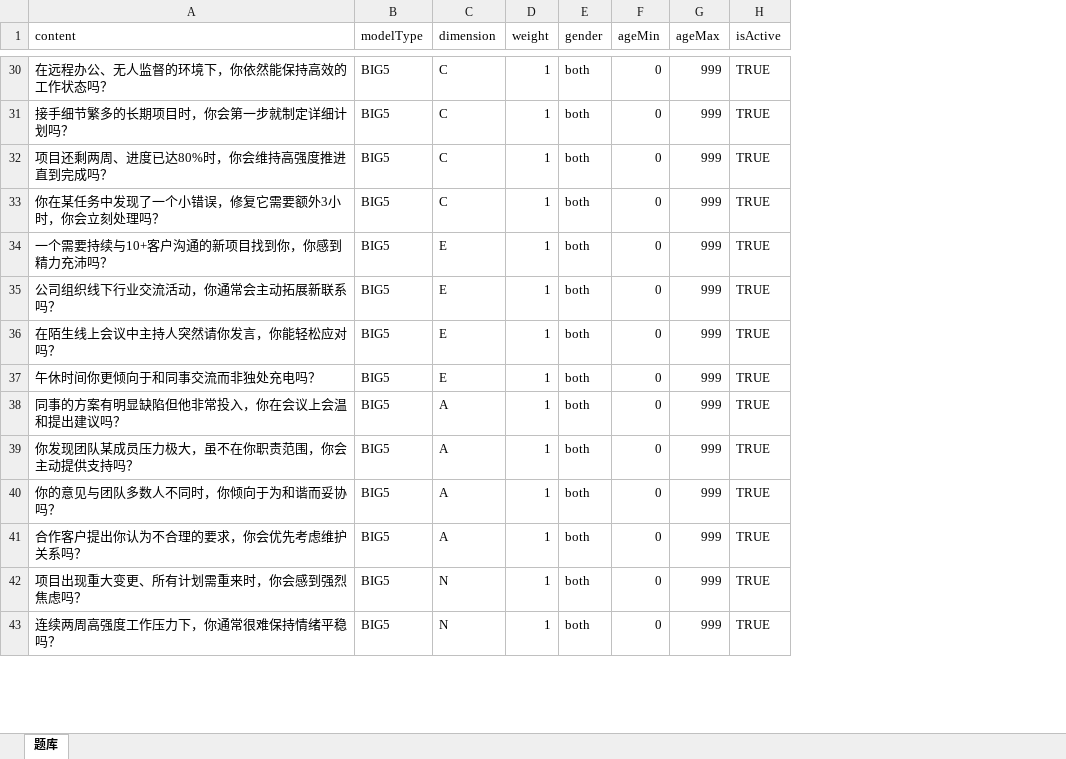
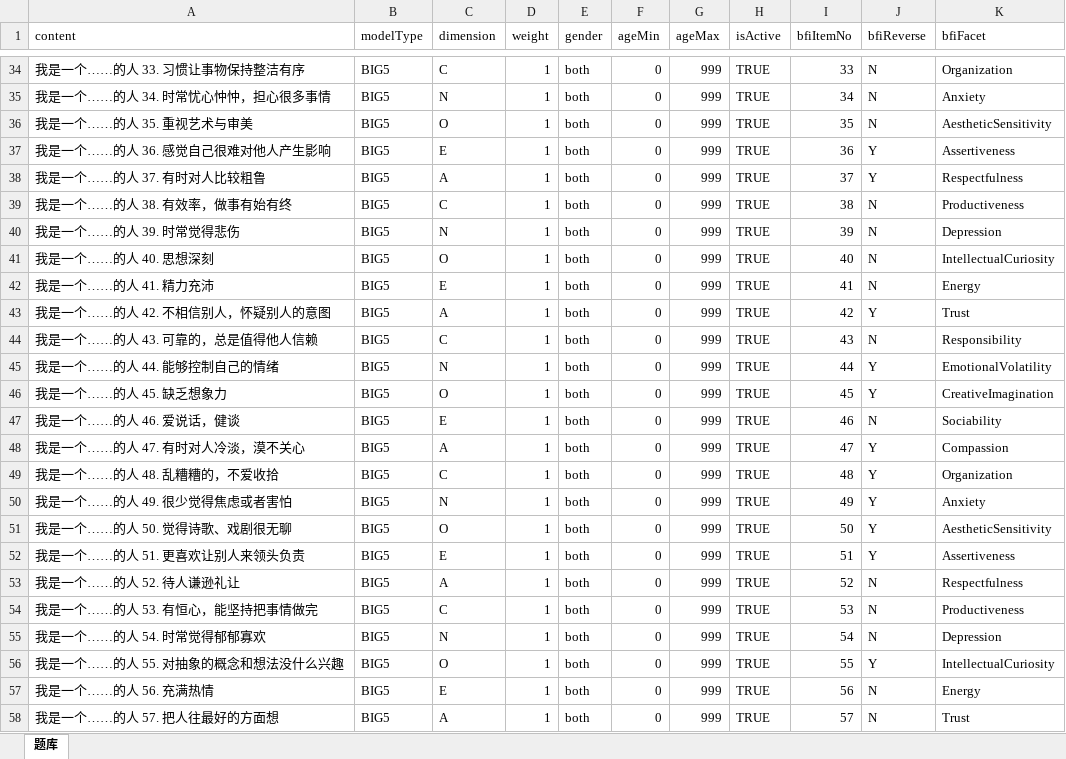
Before and after one commit to xuyiwenak/miniapp_pro_backend, an Excel workbook: scripts/questions_test.xlsx, sheet 题库, drawn as a sheet; only a part is shown, gaps mark what is left out; values as stored, in another font and other column widths than the file's, no borders; addresses are those after the commit; the diff covers the shown part only; the diff names each change by its address in the sheet, - before the commit and + after, or states it on an @@ line.

```diff
--- a/scripts/questions_test.xlsx (sheet 题库)
+++ b/scripts/questions_test.xlsx (sheet 题库)
+column I (bfiItemNo), rows 34-35: 33 | 34; rows 39-40: 38 | 39; row 42: 41; rows 44-45: 43 | 44; rows 47-49: 46 | 47 | 48; rows 53-55: 52 | 53 | 54; row 57: 56
+column J (bfiReverse), rows 34-35: N | N; rows 39-40: N | N; row 42: N; rows 44-45: N | Y; rows 47-49: N | Y | Y; rows 53-55: all N; row 57: N
+column K (bfiFacet), rows 34-35: Organization | Anxiety; rows 39-40: Productiveness | Depression; row 42: Energy; rows 44-45: Responsibility | EmotionalVolatility; rows 47-49: Sociability | Compassion | Organization; rows 53-55: Respectfulness | Productiveness | Depression; row 57: Energy
-A34 (content): 在远程办公、无人监督的环境下，你依然能保持高效的工作状态吗？
+A34 (content): 我是一个……的人 33. 习惯让事物保持整洁有序
-A35 (content): 接手细节繁多的长期项目时，你会第一步就制定详细计划吗？
+A35 (content): 我是一个……的人 34. 时常忧心忡忡，担心很多事情
-C35 (dimension): C
+C35 (dimension): N
+row 36: 我是一个……的人 35. 重视艺术与审美 | BIG5 | O | 1 | both | 0 | 999 | TRUE | 35 | N | AestheticSensitivity
+row 37: 我是一个……的人 36. 感觉自己很难对他人产生影响 | BIG5 | E | 1 | both | 0 | 999 | TRUE | 36 | Y | Assertiveness
+row 38: 我是一个……的人 37. 有时对人比较粗鲁 | BIG5 | A | 1 | both | 0 | 999 | TRUE | 37 | Y | Respectfulness
-A39 (content): 项目还剩两周、进度已达80%时，你会维持高强度推进直到完成吗？
+A39 (content): 我是一个……的人 38. 有效率，做事有始有终
-A40 (content): 你在某任务中发现了一个小错误，修复它需要额外3小时，你会立刻处理吗？
+A40 (content): 我是一个……的人 39. 时常觉得悲伤
-C40 (dimension): C
+C40 (dimension): N
+row 41: 我是一个……的人 40. 思想深刻 | BIG5 | O | 1 | both | 0 | 999 | TRUE | 40 | N | IntellectualCuriosity
-A42 (content): 一个需要持续与10+客户沟通的新项目找到你，你感到精力充沛吗？
+A42 (content): 我是一个……的人 41. 精力充沛
+row 43: 我是一个……的人 42. 不相信别人，怀疑别人的意图 | BIG5 | A | 1 | both | 0 | 999 | TRUE | 42 | Y | Trust
-A44 (content): 公司组织线下行业交流活动，你通常会主动拓展新联系吗？
+A44 (content): 我是一个……的人 43. 可靠的，总是值得他人信赖
-C44 (dimension): E
+C44 (dimension): C
-A45 (content): 在陌生线上会议中主持人突然请你发言，你能轻松应对吗？
+A45 (content): 我是一个……的人 44. 能够控制自己的情绪
-C45 (dimension): E
+C45 (dimension): N
+row 46: 我是一个……的人 45. 缺乏想象力 | BIG5 | O | 1 | both | 0 | 999 | TRUE | 45 | Y | CreativeImagination
-A47 (content): 午休时间你更倾向于和同事交流而非独处充电吗？
+A47 (content): 我是一个……的人 46. 爱说话，健谈
-A48 (content): 同事的方案有明显缺陷但他非常投入，你在会议上会温和提出建议吗？
+A48 (content): 我是一个……的人 47. 有时对人冷淡，漠不关心
-A49 (content): 你发现团队某成员压力极大，虽不在你职责范围，你会主动提供支持吗？
+A49 (content): 我是一个……的人 48. 乱糟糟的，不爱收拾
-C49 (dimension): A
+C49 (dimension): C
+row 50: 我是一个……的人 49. 很少觉得焦虑或者害怕 | BIG5 | N | 1 | both | 0 | 999 | TRUE | 49 | Y | Anxiety
+row 51: 我是一个……的人 50. 觉得诗歌、戏剧很无聊 | BIG5 | O | 1 | both | 0 | 999 | TRUE | 50 | Y | AestheticSensitivity
+row 52: 我是一个……的人 51. 更喜欢让别人来领头负责 | BIG5 | E | 1 | both | 0 | 999 | TRUE | 51 | Y | Assertiveness
-A53 (content): 你的意见与团队多数人不同时，你倾向于为和谐而妥协吗？
+A53 (content): 我是一个……的人 52. 待人谦逊礼让
-A54 (content): 合作客户提出你认为不合理的要求，你会优先考虑维护关系吗？
+A54 (content): 我是一个……的人 53. 有恒心，能坚持把事情做完
-C54 (dimension): A
+C54 (dimension): C
-A55 (content): 项目出现重大变更、所有计划需重来时，你会感到强烈焦虑吗？
+A55 (content): 我是一个……的人 54. 时常觉得郁郁寡欢
+row 56: 我是一个……的人 55. 对抽象的概念和想法没什么兴趣 | BIG5 | O | 1 | both | 0 | 999 | TRUE | 55 | Y | IntellectualCuriosity
-A57 (content): 连续两周高强度工作压力下，你通常很难保持情绪平稳吗？
+A57 (content): 我是一个……的人 56. 充满热情
-C57 (dimension): N
+C57 (dimension): E
+row 58: 我是一个……的人 57. 把人往最好的方面想 | BIG5 | A | 1 | both | 0 | 999 | TRUE | 57 | N | Trust
```
Also changed, not shown: 9 added rows, 4 removed rows and 66 edited cells elsewhere in this sheet, 20 other files.
